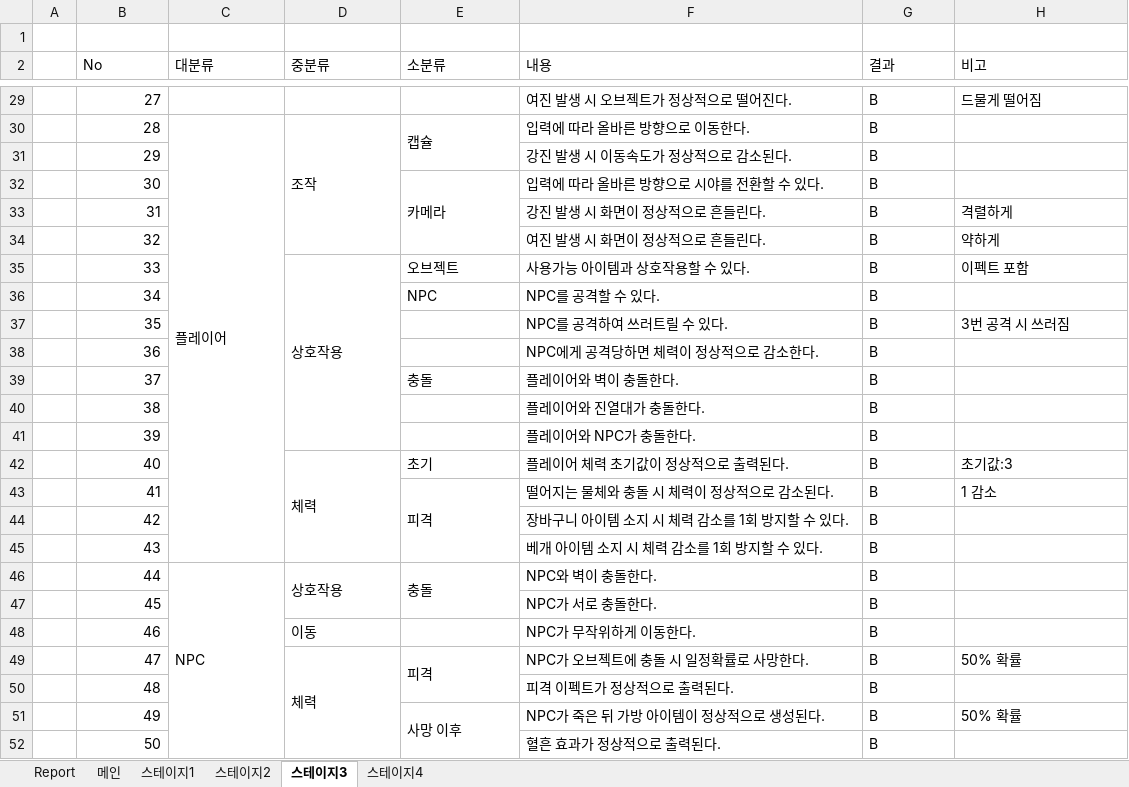
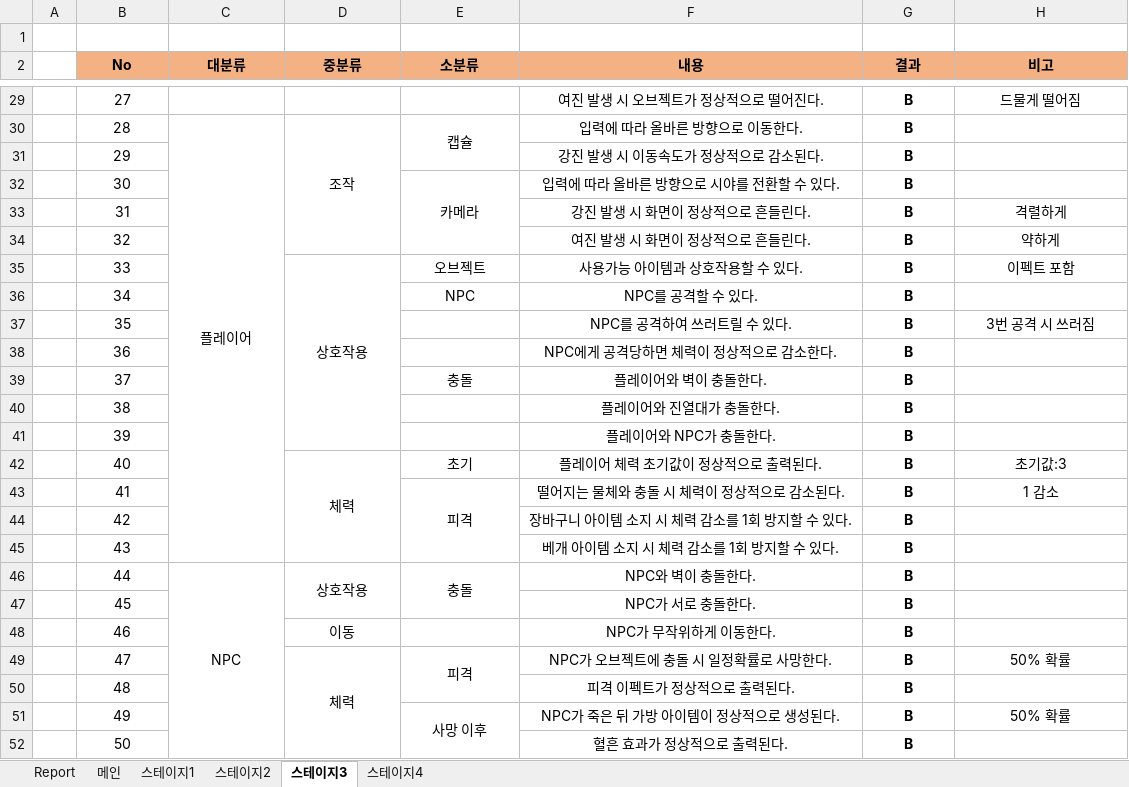
Before and after one commit to kbjun98/Earthquake-Simulator, an Excel workbook: Test Case.xlsx, sheet 스테이지3, drawn as a sheet; only a part is shown, gaps mark what is left out; values as stored, in another font and other column widths than the file's, no borders; the diff covers the shown part only; the diff names each change by its address in the sheet, - before the commit and + after, or states it on an @@ line.

```diff
--- a/Test Case.xlsx (sheet 스테이지3)
+++ b/Test Case.xlsx (sheet 스테이지3)
@@ B2:H2 bold: off → on, alignment: left → center, fill: none → #F4B184 @@
-B29:B52 alignment: right
+B29:B52 alignment: center
-F29:H29 alignment: left
+F29:H29 alignment: center
-G29:G52 bold: off
+G29:G52 bold: on
-C30:G30 alignment: left
+C30:G30 alignment: center
-F31:G31 alignment: left
+F31:G31 alignment: center
-E32:G32 alignment: left
+E32:G32 alignment: center
-F33:H34 alignment: left
+F33:H34 alignment: center
-D35:H35 alignment: left
+D35:H35 alignment: center
-E36:G36 alignment: left
+E36:G36 alignment: center
-F37:H37 alignment: left
+F37:H37 alignment: center
-F38:G38 alignment: left
+F38:G38 alignment: center
-E39:G39 alignment: left
+E39:G39 alignment: center
-F40:G41 alignment: left
+F40:G41 alignment: center
-D42:H42 alignment: left
+D42:H42 alignment: center
-E43:H43 alignment: left
+E43:H43 alignment: center
-F44:G45 alignment: left
+F44:G45 alignment: center
-C46:G46 alignment: left
+C46:G46 alignment: center
-F47:G48 alignment: left
+F47:G48 alignment: center
-D48 alignment: left
+D48 alignment: center
-D49:H49 alignment: left
+D49:H49 alignment: center
-F50:G50 alignment: left
+F50:G50 alignment: center
-E51:H51 alignment: left
+E51:H51 alignment: center
-F52:G52 alignment: left
+F52:G52 alignment: center
```
Also changed, not shown: cell formats elsewhere in this sheet, sheet 스테이지2, sheet 스테이지1, sheet Report, sheet 메인, sheet 스테이지4, 27 other files.
